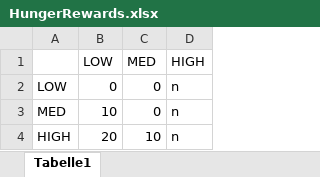
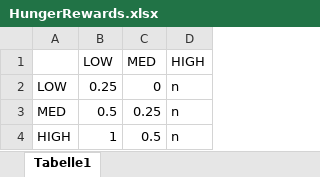
Before and after one commit to beckymorley/Predator_Prey_ExpSARSA, an Excel workbook: RewardsV2/HungerRewards.xlsx, sheet Tabelle1, drawn as a sheet; values as stored, in another font and other column widths than the file's, no borders; the diff names each change by its address in the sheet, - before the commit and + after, or states it on an @@ line.

```diff
--- a/RewardsV2/HungerRewards.xlsx (sheet Tabelle1)
+++ b/RewardsV2/HungerRewards.xlsx (sheet Tabelle1)
-B2 (LOW): 0
+B2 (LOW): 0.25
-B3 (LOW): 10
+B3 (LOW): 0.5
-C3 (MED): 0
+C3 (MED): 0.25
-B4 (LOW): 20
+B4 (LOW): 1
-C4 (MED): 10
+C4 (MED): 0.5
```
Also changed, not shown: RewardsV2/PredatorRewards.xlsx, RewardsV2/Rewards.xlsx, 3 other files.
